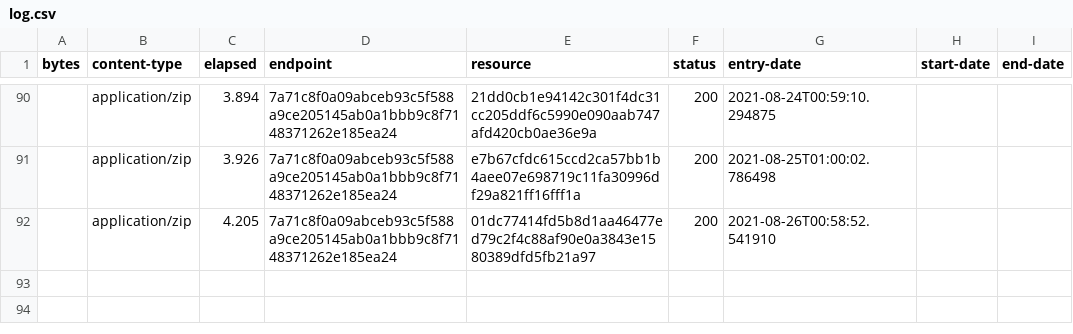
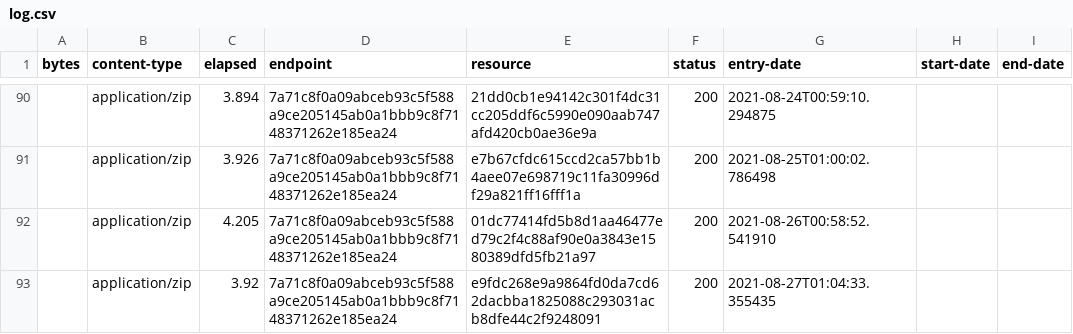
Before and after one commit to digital-land/green-belt-collection, a CSV file: collection/log.csv, drawn as a sheet; only a part is shown, gaps mark what is left out; the diff names each change by its address in the sheet, - before the commit and + after, or states it on an @@ line.

Commit message:
Collection 2021-08-27

```diff
--- a/collection/log.csv
+++ b/collection/log.csv
+row 93:  | application/zip | 3.92 | 7a71c8f0a09abceb93c5f588a9ce205145ab0a1bbb9c8f7148371262e185ea24 | e9fdc268e9a9864fd0da7cd62dacbba1825088c293031acb8dfe44c2f9248091 | 200 | 2021-08-27T01:04:33.355435
```
Also changed, not shown: collection/resource.csv, 1 other file.
